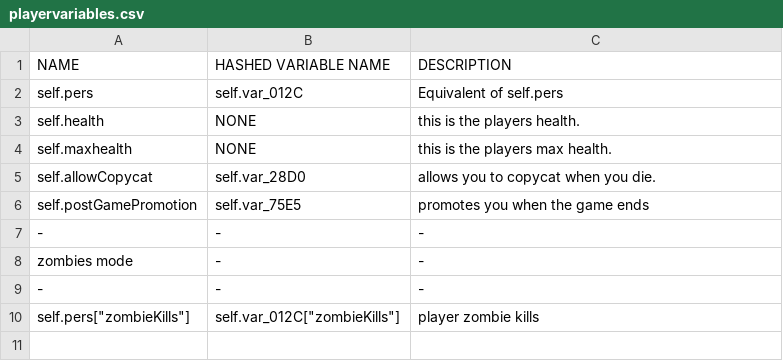
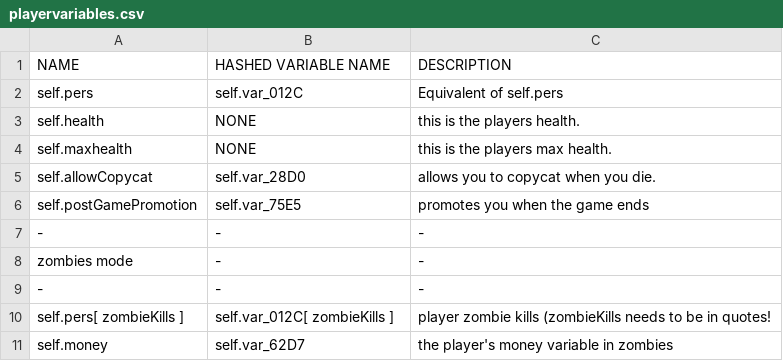
Before and after one commit to leafized/s2functions, a CSV file: variables/playervariables.csv, drawn as a sheet; removed rows and columns are numbered as before the commit, all else as after; the diff names each change by its address in the sheet, - before the commit and + after, or states it on an @@ line.

```diff
--- a/variables/playervariables.csv
+++ b/variables/playervariables.csv
-row 10: self.pers["zombieKills"] | self.var_012C["zombieKills"] | player zombie kills
+row 10: self.pers[ zombieKills ] | self.var_012C[ zombieKills ] | player zombie kills (zombieKills needs to be in quotes!
+row 11: self.money | self.var_62D7 | the player's money variable in zombies
```
Also changed, not shown: functions/functions.csv, variables/levelvariables.csv.
